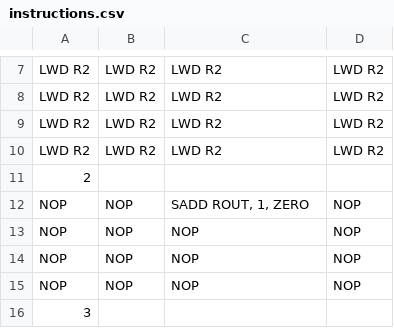
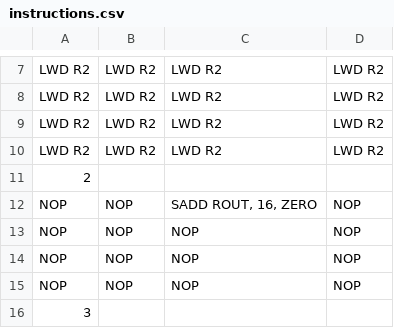
Before and after one commit to esl-epfl/ESL-CGRA-simulator, a CSV file: convolution_channel_output_parallelism/instructions.csv, drawn as a sheet; only a part is shown, gaps mark what is left out.

Commit message:
added counter instruction, and made better folder arrangement

```diff
--- a/convolution_channel_output_parallelism/instructions.csv
+++ b/convolution_channel_output_parallelism/instructions.csv
@@ -11,3 +11,3 @@ LWD R2,LWD R2,LWD R2,LWD R2
 2,,,
-NOP,NOP,"SADD ROUT, 1, ZERO",NOP
+NOP,NOP,"SADD ROUT, 16, ZERO",NOP
 NOP,NOP,NOP,NOP
```
Also changed, not shown: 16 other files.
